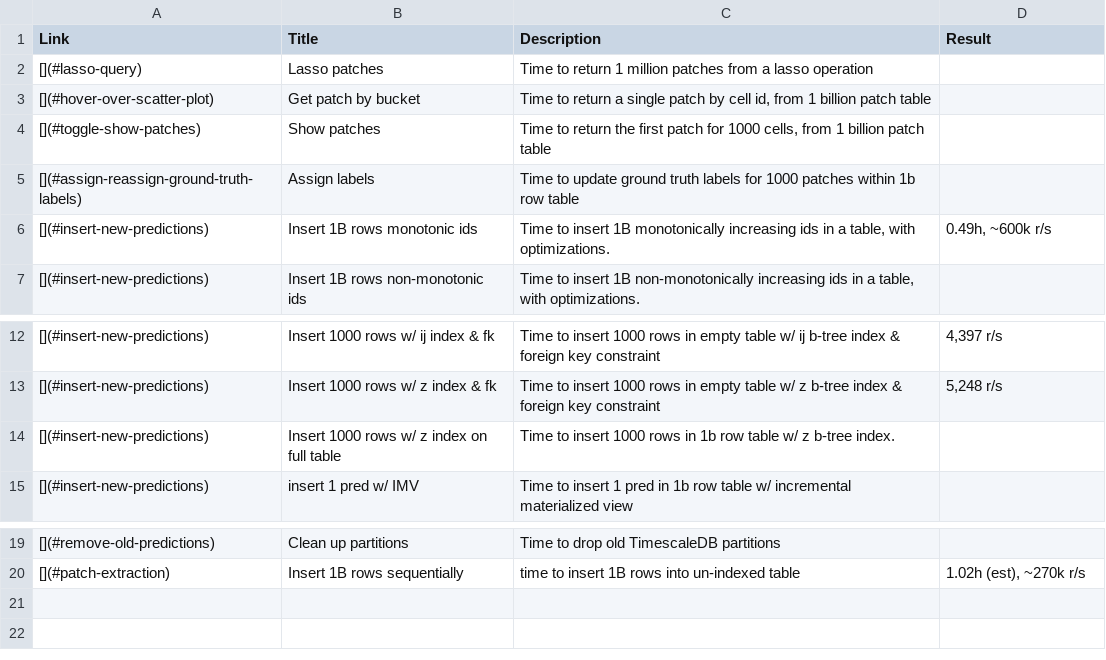
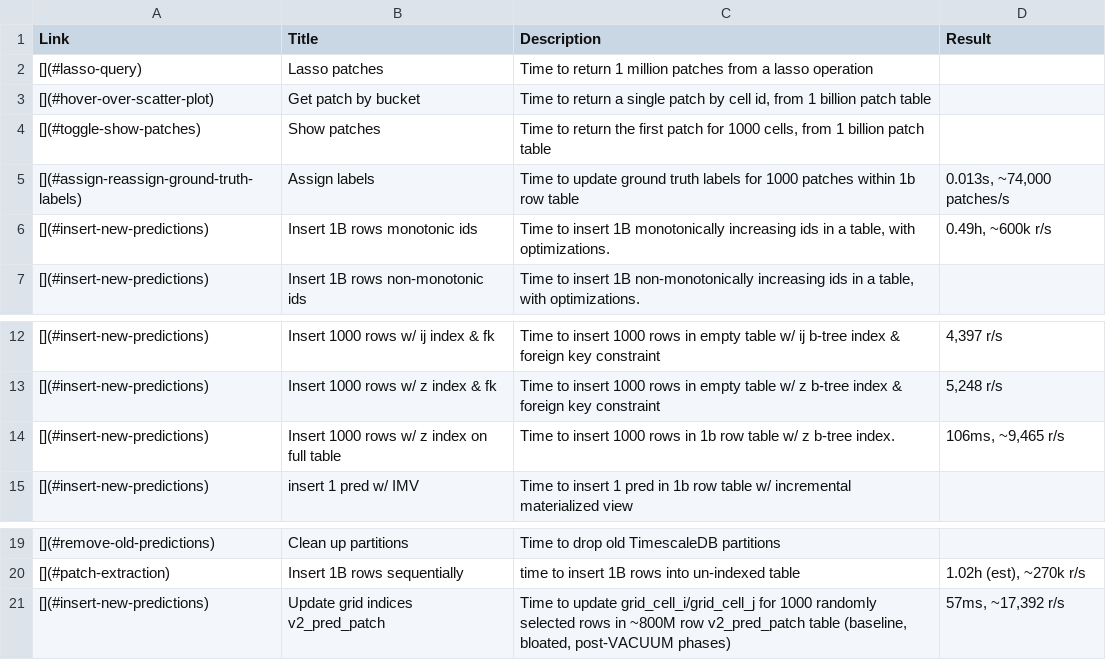
Before and after one commit to choosehappy/PatchSorter, a CSV file: docs/source/design_material/db_prototypes.csv, drawn as a sheet; only a part is shown, gaps mark what is left out.

Commit message:
Add benchmarking notebooks for v2_patch and v2_pred_patch operations
- Created `setup_assign_labels_v2_patch.ipynb` to document the existing `v2_patch` table and benchmark the upsert of ground truth labels.
- Added `setup_v2_pred_patch_grid_index_update.ipynb` for benchmarking grid index updates on the `v2_pred_patch` table, including a strategy for handling dead tuples.
- Introduced `setup_v2_pred_patch_insert.ipynb` to benchmark the insertion of 1,000 rows into the `v2_pred_patch` table without modifying existing data.
- Updated `append_vs_update.ipynb` to improve performance of append and update operations using bulk insert and update techniques.

```diff
--- a/docs/source/design_material/db_prototypes.csv
+++ b/docs/source/design_material/db_prototypes.csv
@@ -4,3 +4,3 @@ Link,Title,Description,Result
 [](#toggle-show-patches),Show patches,"Time to return the first patch for 1000 cells, from 1 billion patch table",
-[](#assign-reassign-ground-truth-labels),Assign labels,Time to update ground truth labels for 1000 patches within 1b row table,
+[](#assign-reassign-ground-truth-labels),Assign labels,Time to update ground truth labels for 1000 patches within 1b row table,"0.013s, ~74,000 patches/s"
 [](#insert-new-predictions),Insert 1B rows monotonic ids,"Time to insert 1B monotonically increasing ids in a table, with optimizations.","0.49h, ~600k r/s"
@@ -13,3 +13,3 @@ Link,Title,Description,Result
 [](#insert-new-predictions),Insert 1000 rows w/ z index & fk,Time to insert 1000 rows in empty table w/ z b-tree index & foreign key constraint,"5,248 r/s"
-[](#insert-new-predictions),Insert 1000 rows w/ z index on full table,Time to insert 1000 rows in 1b row table w/ z b-tree index.,
+[](#insert-new-predictions),Insert 1000 rows w/ z index on full table,Time to insert 1000 rows in 1b row table w/ z b-tree index.,"106ms, ~9,465 r/s"
 [](#insert-new-predictions),insert 1 pred w/ IMV,Time to insert 1 pred in 1b row table w/ incremental materialized view,
@@ -20 +20,2 @@ Link,Title,Description,Result
 [](#patch-extraction),Insert 1B rows sequentially,time to insert 1B rows into un-indexed table,"1.02h (est), ~270k r/s "
+[](#insert-new-predictions),Update grid indices v2_pred_patch,"Time to update grid_cell_i/grid_cell_j for 1000 randomly selected rows in ~800M row v2_pred_patch table (baseline, bloated, post-VACUUM phases)","57ms, ~17,392 r/s"
```
Also changed, not shown: 8 other files.
